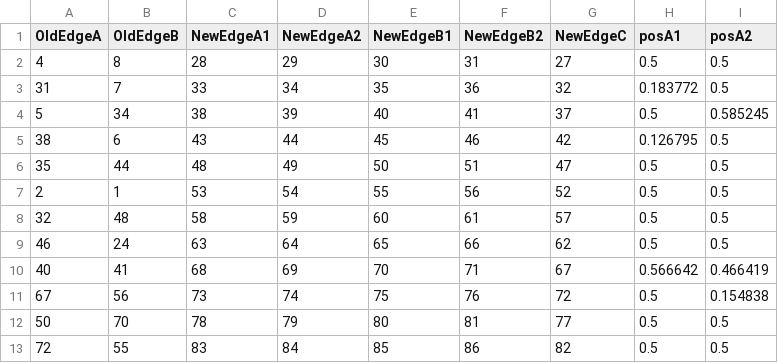
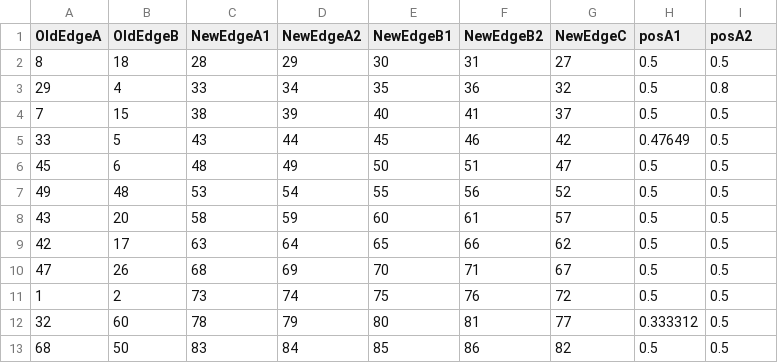
Before and after one commit to odbee/arachna, a CSV file: experiments/pointcloud/log.csv, drawn as a sheet; only a part is shown; the diff covers the shown part only.

```diff
--- a/experiments/pointcloud/log.csv
+++ b/experiments/pointcloud/log.csv
@@ -1,13 +1,13 @@
 OldEdgeA,OldEdgeB, NewEdgeA1,NewEdgeA2,NewEdgeB1,NewEdgeB2,NewEdgeC,posA1,posA2
-4,8,28,29,30,31,27,0.5,0.5
-31,7,33,34,35,36,32,0.183772,0.5
-5,34,38,39,40,41,37,0.5,0.585245
-38,6,43,44,45,46,42,0.126795,0.5
-35,44,48,49,50,51,47,0.5,0.5
-2,1,53,54,55,56,52,0.5,0.5
-32,48,58,59,60,61,57,0.5,0.5
-46,24,63,64,65,66,62,0.5,0.5
-40,41,68,69,70,71,67,0.566642,0.466419
-67,56,73,74,75,76,72,0.5,0.154838
-50,70,78,79,80,81,77,0.5,0.5
-72,55,83,84,85,86,82,0.5,0.5
+8,18,28,29,30,31,27,0.5,0.5
+29,4,33,34,35,36,32,0.5,0.8
+7,15,38,39,40,41,37,0.5,0.5
+33,5,43,44,45,46,42,0.47649,0.5
+45,6,48,49,50,51,47,0.5,0.5
+49,48,53,54,55,56,52,0.5,0.5
+43,20,58,59,60,61,57,0.5,0.5
+42,17,63,64,65,66,62,0.5,0.5
+47,26,68,69,70,71,67,0.5,0.5
+1,2,73,74,75,76,72,0.5,0.5
+32,60,78,79,80,81,77,0.333312,0.5
+68,50,83,84,85,86,82,0.5,0.5
```
Also changed, not shown: 12 added rows and 29 edited cells elsewhere in this file, experiments/pointcloud/edges.csv, experiments/pointcloud/vertices.csv, 13 other files.
